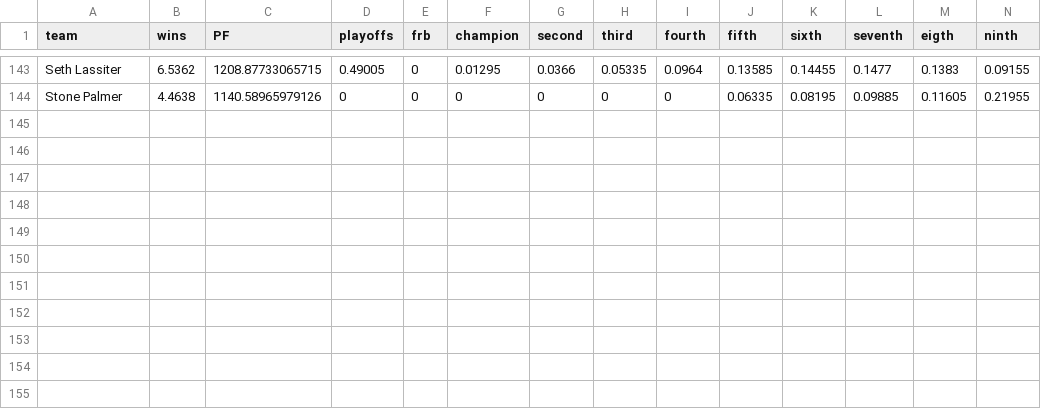
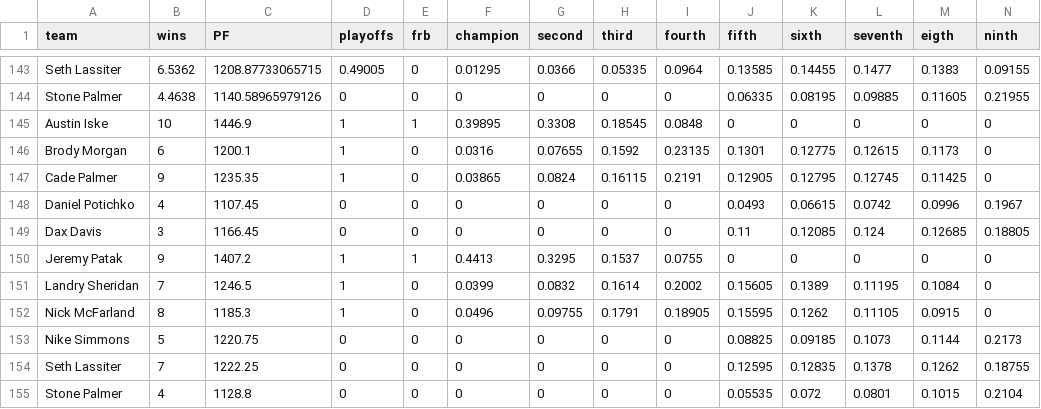
Before and after one commit to jpatak16/WOFFL, a CSV file: WOFFL_stats_portal/sim_results/sim_results_2023.csv (was WOFFL_stats_portal/sim_results_2023.csv), drawn as a sheet; only a part is shown, gaps mark what is left out; rows hold the shown columns only; the diff names each change by its address in the sheet, - before the commit and + after, or states it on an @@ line.

```diff
--- a/WOFFL_stats_portal/sim_results_2023.csv
+++ b/WOFFL_stats_portal/sim_results/sim_results_2023.csv
+row 145: Austin Iske | 10 | 1446.9 | 1 | 1 | 0.39895 | 0.3308 | 0.18545 | 0.0848 | 0 | 0 | 0 | 0 | 0
+row 146: Brody Morgan | 6 | 1200.1 | 1 | 0 | 0.0316 | 0.07655 | 0.1592 | 0.23135 | 0.1301 | 0.12775 | 0.12615 | 0.1173 | 0
+row 147: Cade Palmer | 9 | 1235.35 | 1 | 0 | 0.03865 | 0.0824 | 0.16115 | 0.2191 | 0.12905 | 0.12795 | 0.12745 | 0.11425 | 0
+row 148: Daniel Potichko | 4 | 1107.45 | 0 | 0 | 0 | 0 | 0 | 0 | 0.0493 | 0.06615 | 0.0742 | 0.0996 | 0.1967
+row 149: Dax Davis | 3 | 1166.45 | 0 | 0 | 0 | 0 | 0 | 0 | 0.11 | 0.12085 | 0.124 | 0.12685 | 0.18805
+row 150: Jeremy Patak | 9 | 1407.2 | 1 | 1 | 0.4413 | 0.3295 | 0.1537 | 0.0755 | 0 | 0 | 0 | 0 | 0
+row 151: Landry Sheridan | 7 | 1246.5 | 1 | 0 | 0.0399 | 0.0832 | 0.1614 | 0.2002 | 0.15605 | 0.1389 | 0.11195 | 0.1084 | 0
+row 152: Nick McFarland | 8 | 1185.3 | 1 | 0 | 0.0496 | 0.09755 | 0.1791 | 0.18905 | 0.15595 | 0.1262 | 0.11105 | 0.0915 | 0
+row 153: Nike Simmons | 5 | 1220.75 | 0 | 0 | 0 | 0 | 0 | 0 | 0.08825 | 0.09185 | 0.1073 | 0.1144 | 0.2173
+row 154: Seth Lassiter | 7 | 1222.25 | 0 | 0 | 0 | 0 | 0 | 0 | 0.12595 | 0.12835 | 0.1378 | 0.1262 | 0.18755
+row 155: Stone Palmer | 4 | 1128.8 | 0 | 0 | 0 | 0 | 0 | 0 | 0.05535 | 0.072 | 0.0801 | 0.1015 | 0.2104
```
Also changed, not shown: 7 other files.
